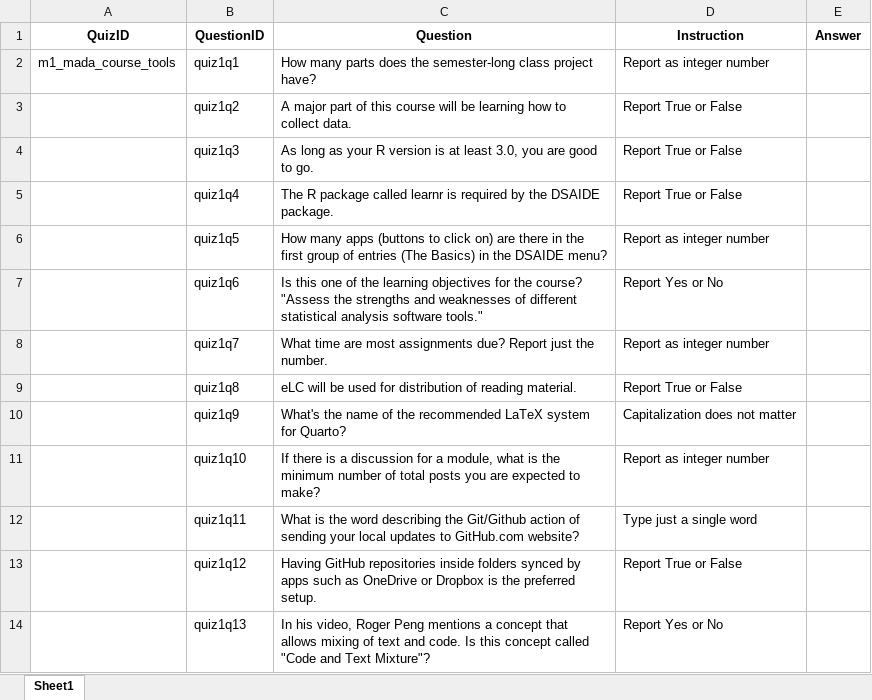
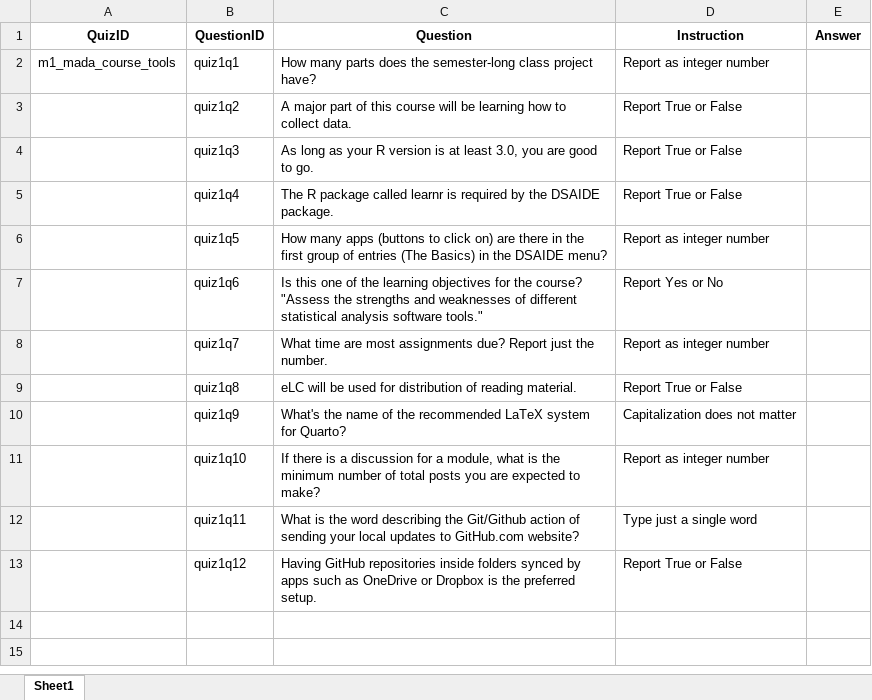
Before and after one commit to andreashandel/MADAcourse, an Excel workbook: quizsheets/m1_mada_course_tools_student.xlsx, sheet Sheet1, drawn as a sheet; values as stored, in another font and other column widths than the file's, no borders; the diff names each change by its address in the sheet, - before the commit and + after, or states it on an @@ line.

```diff
--- a/quizsheets/m1_mada_course_tools_student.xlsx (sheet Sheet1)
+++ b/quizsheets/m1_mada_course_tools_student.xlsx (sheet Sheet1)
-row 14:  | quiz1q13 | In his video, Roger Peng mentions a concept that allows mixing of text and code. Is this concept called "Code and Text Mixture"? | Report Yes or No
```
Also changed, not shown: quizsheets/m10_mada_model_improvement_student.xlsx, quizsheets/m11_mada_ml_models_1_student.xlsx, 10 other files.
